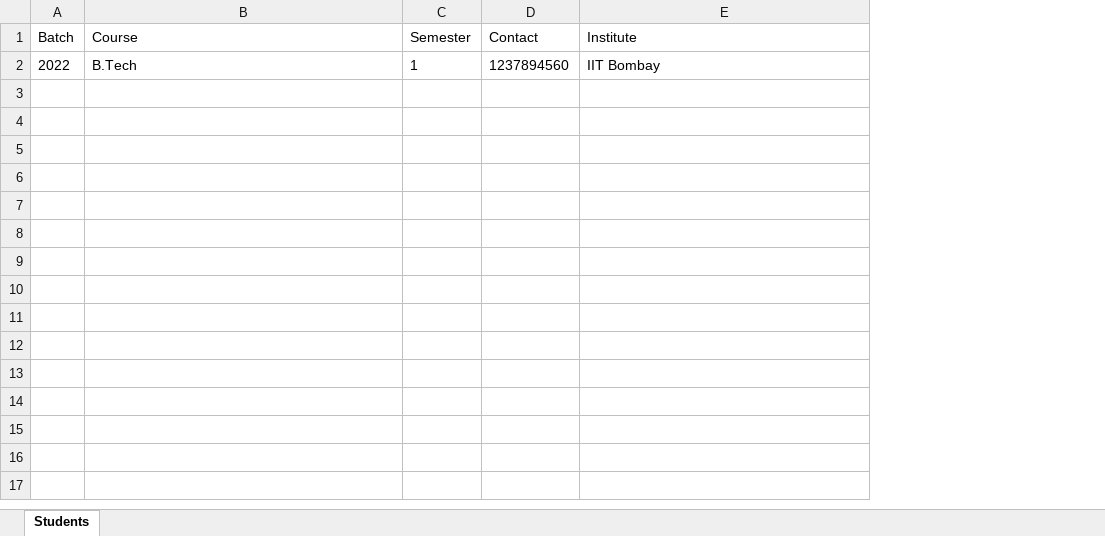
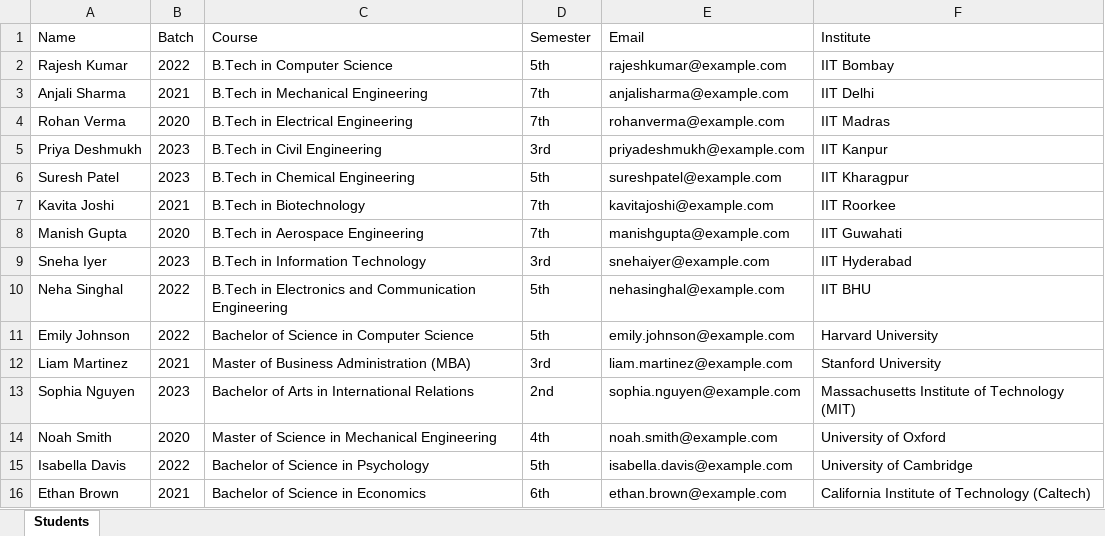
Before and after one commit to keshavchauhan-7/institute, an Excel workbook: backend/students.xlsx, sheet Students, drawn as a sheet; values as stored, in another font and other column widths than the file's, no borders; removed rows and columns are numbered as before the commit, all else as after; the diff names each change by its address in the sheet, - before the commit and + after, or states it on an @@ line.

```diff
--- a/backend/students.xlsx (sheet Students)
+++ b/backend/students.xlsx (sheet Students)
+column A (Name), row 2: Rajesh Kumar
-column D (Contact), row 2: 1237894560
+column E (Email), row 2: rajeshkumar@example.com
-C2 (Course): B.Tech
+C2 (Course): B.Tech in Computer Science
-D2 (Semester): 1
+D2 (Semester): 5th
+row 3: Anjali Sharma | 2021 | B.Tech in Mechanical Engineering | 7th | anjalisharma@example.com | IIT Delhi
+row 4: Rohan Verma | 2020 | B.Tech in Electrical Engineering | 7th | rohanverma@example.com | IIT Madras
+row 5: Priya Deshmukh | 2023 | B.Tech in Civil Engineering | 3rd | priyadeshmukh@example.com | IIT Kanpur
+row 6: Suresh Patel | 2023 | B.Tech in Chemical Engineering | 5th | sureshpatel@example.com | IIT Kharagpur
+row 7: Kavita Joshi | 2021 | B.Tech in Biotechnology | 7th | kavitajoshi@example.com | IIT Roorkee
+row 8: Manish Gupta | 2020 | B.Tech in Aerospace Engineering | 7th | manishgupta@example.com | IIT Guwahati
+row 9: Sneha Iyer | 2023 | B.Tech in Information Technology | 3rd | snehaiyer@example.com | IIT Hyderabad
+row 10: Neha Singhal | 2022 | B.Tech in Electronics and Communication Engineering | 5th | nehasinghal@example.com | IIT BHU
+row 11: Emily Johnson | 2022 | Bachelor of Science in Computer Science | 5th | emily.johnson@example.com | Harvard University
+row 12: Liam Martinez | 2021 | Master of Business Administration (MBA) | 3rd | liam.martinez@example.com | Stanford University
+row 13: Sophia Nguyen | 2023 | Bachelor of Arts in International Relations | 2nd | sophia.nguyen@example.com | Massachusetts Institute of Technology (MIT)
+row 14: Noah Smith | 2020 | Master of Science in Mechanical Engineering | 4th | noah.smith@example.com | University of Oxford
+row 15: Isabella Davis | 2022 | Bachelor of Science in Psychology | 5th | isabella.davis@example.com | University of Cambridge
+row 16: Ethan Brown | 2021 | Bachelor of Science in Economics | 6th | ethan.brown@example.com | California Institute of Technology (Caltech)
```
Also changed, not shown: 9 other files.
